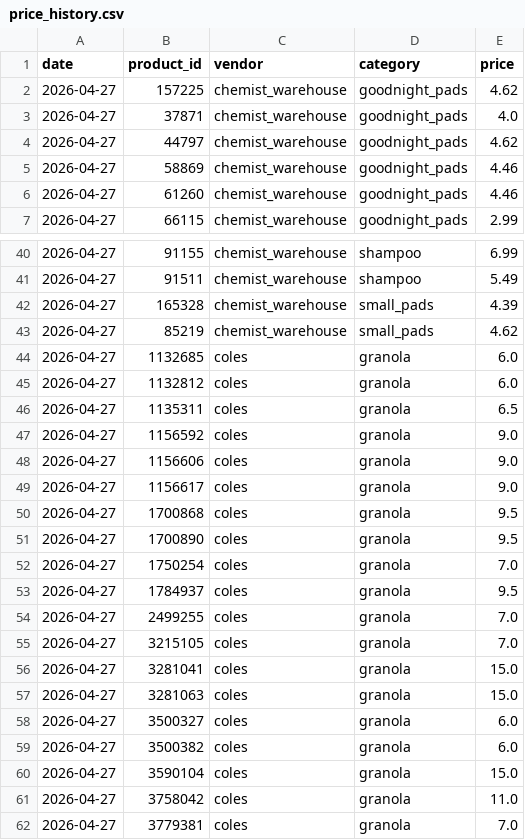
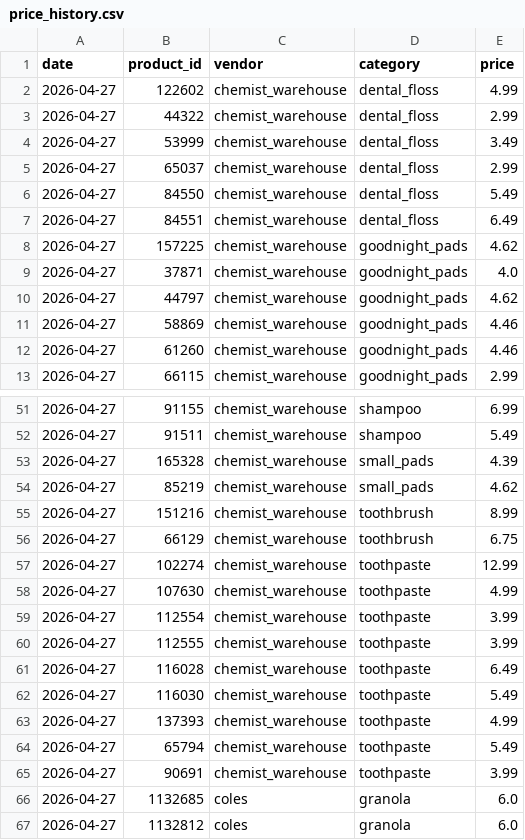
Before and after one commit to jyin1003/price-bot, a CSV file: data/price_history.csv, drawn as a sheet; only a part is shown, gaps mark what is left out; the shorter side is filled out with more unchanged rows; the diff covers the shown part only; the diff names each change by its address in the sheet, - before the commit and + after, or states it on an @@ line.

```diff
--- a/data/price_history.csv
+++ b/data/price_history.csv
+row 2: 2026-04-27 | 122602 | chemist_warehouse | dental_floss | 4.99
+row 3: 2026-04-27 | 44322 | chemist_warehouse | dental_floss | 2.99
+row 4: 2026-04-27 | 53999 | chemist_warehouse | dental_floss | 3.49
+row 5: 2026-04-27 | 65037 | chemist_warehouse | dental_floss | 2.99
+row 6: 2026-04-27 | 84550 | chemist_warehouse | dental_floss | 5.49
+row 7: 2026-04-27 | 84551 | chemist_warehouse | dental_floss | 6.49
+row 55: 2026-04-27 | 151216 | chemist_warehouse | toothbrush | 8.99
+row 56: 2026-04-27 | 66129 | chemist_warehouse | toothbrush | 6.75
+row 57: 2026-04-27 | 102274 | chemist_warehouse | toothpaste | 12.99
+row 58: 2026-04-27 | 107630 | chemist_warehouse | toothpaste | 4.99
+row 59: 2026-04-27 | 112554 | chemist_warehouse | toothpaste | 3.99
+row 60: 2026-04-27 | 112555 | chemist_warehouse | toothpaste | 3.99
+row 61: 2026-04-27 | 116028 | chemist_warehouse | toothpaste | 6.49
+row 62: 2026-04-27 | 116030 | chemist_warehouse | toothpaste | 5.49
+row 63: 2026-04-27 | 137393 | chemist_warehouse | toothpaste | 4.99
+row 64: 2026-04-27 | 65794 | chemist_warehouse | toothpaste | 5.49
+row 65: 2026-04-27 | 90691 | chemist_warehouse | toothpaste | 3.99
```
Also changed, not shown: 5 added rows elsewhere in this file, data/product_metrics.csv, data/products.csv, 1 other file.
